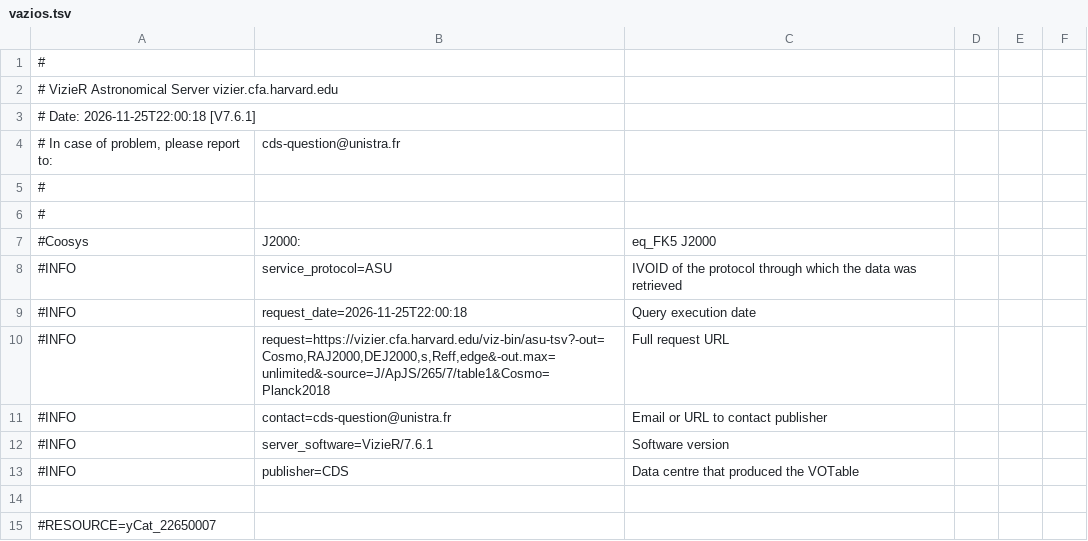
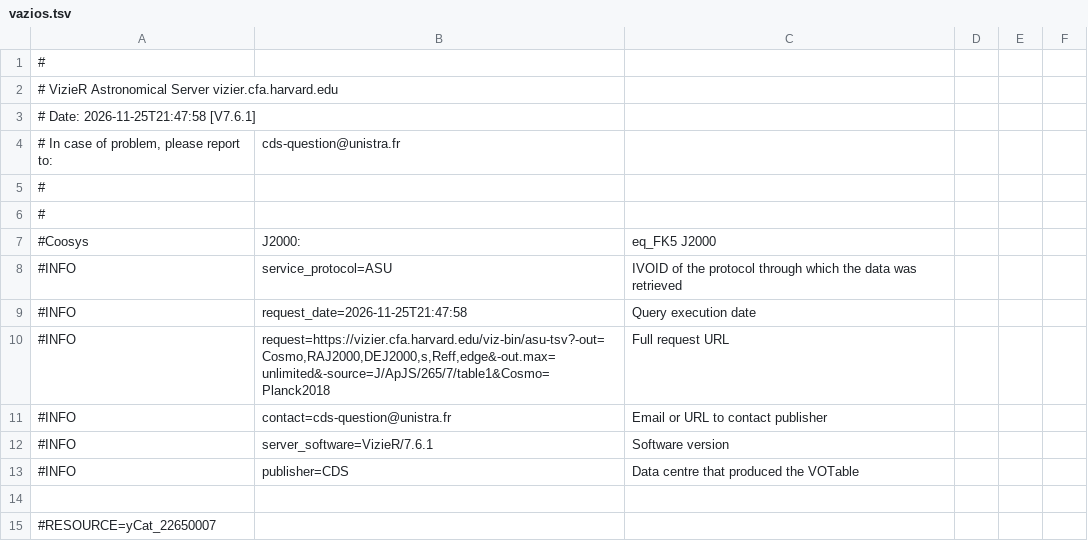
Before and after one commit to sidegum/painel-meteo, a TSV file: scripts/globo/fontes/universo/vazios.tsv, drawn as a sheet; only a part is shown.

```diff
--- a/scripts/globo/fontes/universo/vazios.tsv
+++ b/scripts/globo/fontes/universo/vazios.tsv
@@ -2,3 +2,3 @@
 #   VizieR Astronomical Server vizier.cfa.harvard.edu
-#    Date: 2026-11-25T22:00:18 [V7.6.1]
+#    Date: 2026-11-25T21:47:58 [V7.6.1]
 #   In case of problem, please report to:	cds-question@unistra.fr
@@ -8,3 +8,3 @@
 #INFO	service_protocol=ASU	  IVOID of the protocol through which the data was retrieved
-#INFO	request_date=2026-11-25T22:00:18	  Query execution date
+#INFO	request_date=2026-11-25T21:47:58	  Query execution date
 #INFO	request=https://vizier.cfa.harvard.edu/viz-bin/asu-tsv?-out=Cosmo,RAJ2000,DEJ2000,s,Reff,edge&-out.max=unlimited&-source=J/ApJS/265/7/table1&Cosmo=Planck2018	  Full request URL
```
Also changed, not shown: scripts/globo/fontes/universo/mcxc.tsv, scripts/globo/fontes/universo/mscc.tsv, 3 other files.
